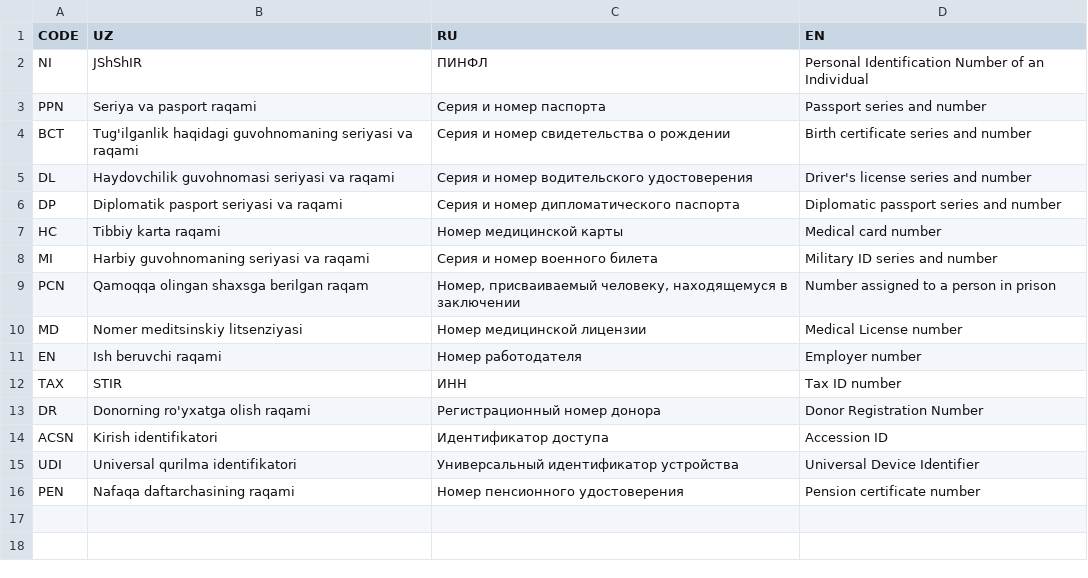
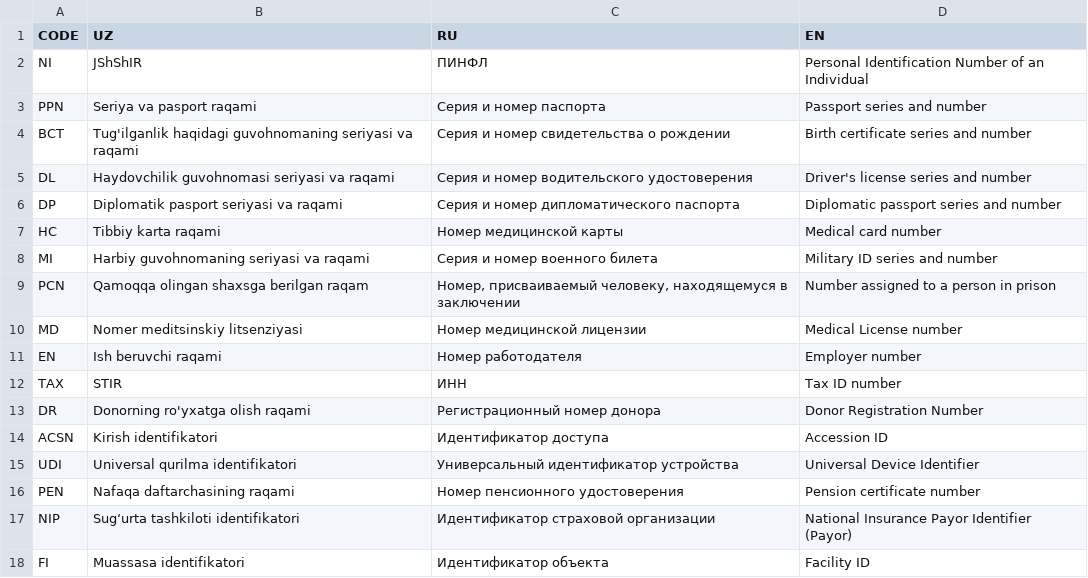
Before and after one commit to BEKHZOD98/digital-health-ig, a CSV file: input/excel/Profile and ValueSet_Organization_200225.csv/IdentifierTypeCS.csv, drawn as a sheet; the diff names each change by its address in the sheet, - before the commit and + after, or states it on an @@ line.

Commit message:
excel

```diff
--- a/input/excel/Profile and ValueSet_Organization_200225.csv/IdentifierTypeCS.csv
+++ b/input/excel/Profile and ValueSet_Organization_200225.csv/IdentifierTypeCS.csv
+row 17: NIP | Sug‘urta tashkiloti identifikatori | Идентификатор страховой организации | National Insurance Payor Identifier (Payor)
+row 18: FI | Muassasa identifikatori | Идентификатор объекта | Facility ID
```
Also changed, not shown: 1 other file.
